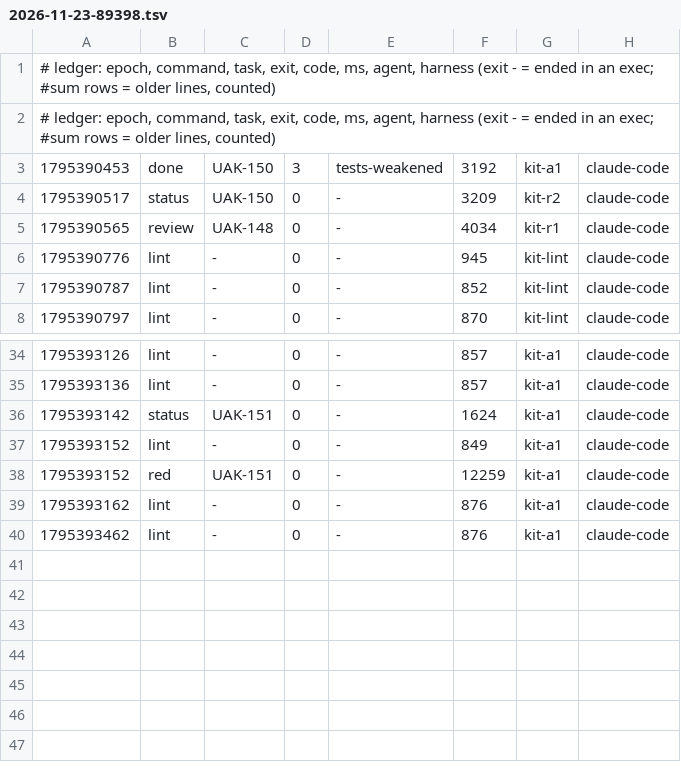
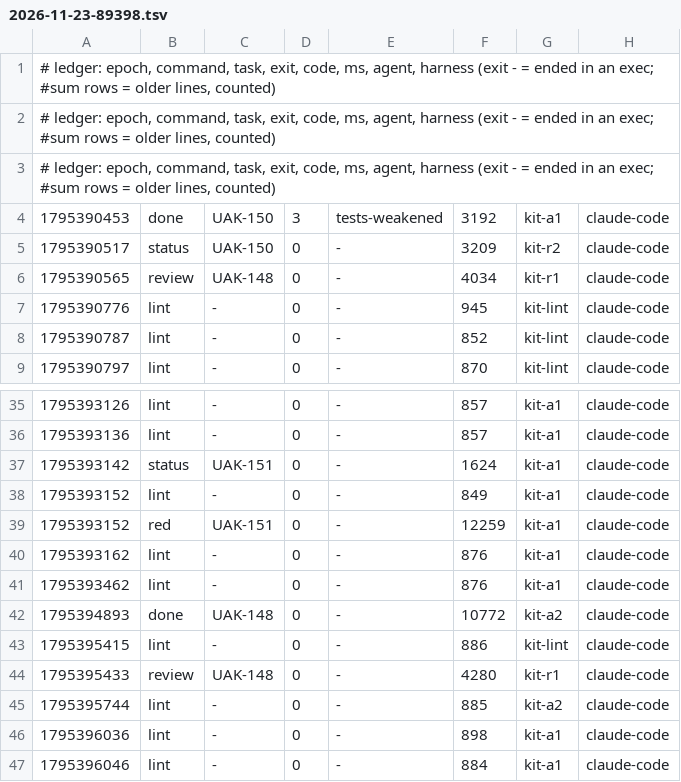
Before and after one commit to JoahanMorales/upiixia-agentic-kit, a TSV file: metrics/2026-11-23-89398.tsv, drawn as a sheet; only a part is shown, gaps mark what is left out; the diff names each change by its address in the sheet, - before the commit and + after, or states it on an @@ line.

Commit message:
uak: blackbox +2, metrics +6

```diff
--- a/metrics/2026-11-23-89398.tsv
+++ b/metrics/2026-11-23-89398.tsv
+row 3: # ledger: epoch, command, task, exit, code, ms, agent, harness (exit - = ended in an exec; #sum rows = older lines, counted)
+row 42: 1795394893 | done | UAK-148 | 0 | - | 10772 | kit-a2 | claude-code
+row 43: 1795395415 | lint | - | 0 | - | 886 | kit-lint | claude-code
+row 44: 1795395433 | review | UAK-148 | 0 | - | 4280 | kit-r1 | claude-code
+row 45: 1795395744 | lint | - | 0 | - | 885 | kit-a2 | claude-code
+row 46: 1795396036 | lint | - | 0 | - | 898 | kit-a1 | claude-code
+row 47: 1795396046 | lint | - | 0 | - | 884 | kit-a1 | claude-code
```
Also changed, not shown: 1 other file.
